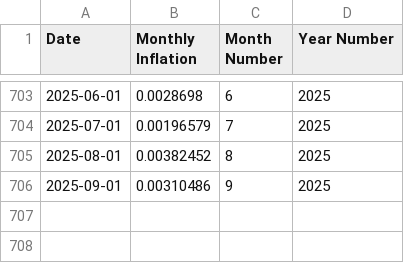
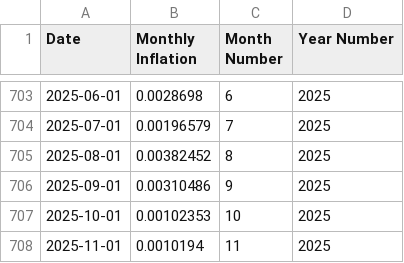
Before and after one commit to joaopaivaa/Financial-Utilities-API, a CSV file: databases/USD Monthly Inflation.csv, drawn as a sheet; only a part is shown, gaps mark what is left out.

Commit message:
updated databases

```diff
--- a/databases/USD Monthly Inflation.csv
+++ b/databases/USD Monthly Inflation.csv
@@ -706 +706,3 @@ Date,Monthly Inflation,Month Number,Year Number
 2025-09-01,0.00310486,9,2025
+2025-10-01,0.00102353,10,2025
+2025-11-01,0.0010194,11,2025
```
Also changed, not shown: databases/BRL Monthly Inflation.csv, databases/GBP Monthly Inflation.csv.
